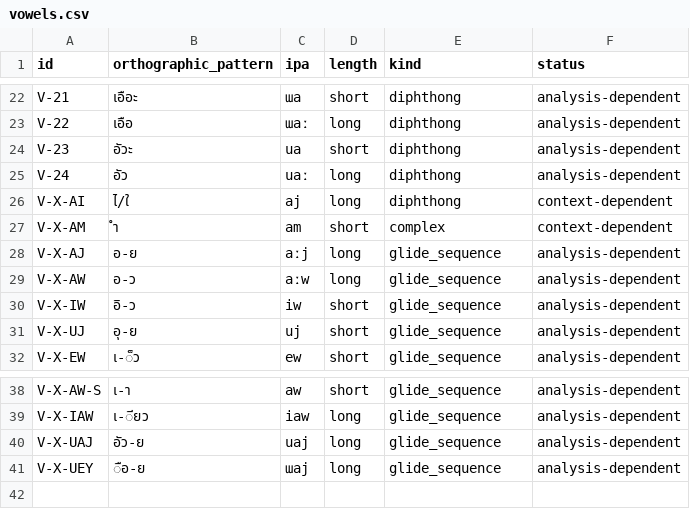
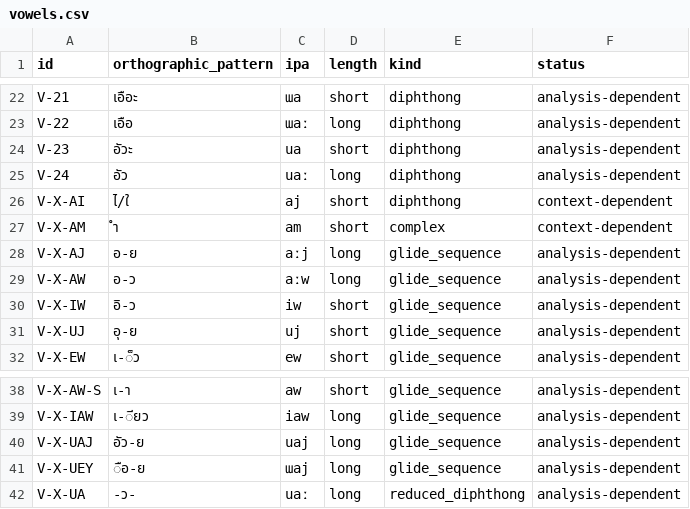
Before and after one commit to ClippyFirst/Thai-Ukrainian-Phonetic-System, a CSV file: data/thai/vowels.csv, drawn as a sheet; only a part is shown, gaps mark what is left out.

Commit message:
data: register reduced ua vowel and correct ai length

```diff
--- a/data/thai/vowels.csv
+++ b/data/thai/vowels.csv
@@ -25,3 +25,3 @@ V-23,อัวะ,ua,short,diphthong,analysis-dependent
 V-24,อัว,uaː,long,diphthong,analysis-dependent
-V-X-AI,ไ/ใ,aj,long,diphthong,context-dependent
+V-X-AI,ไ/ใ,aj,short,diphthong,context-dependent
 V-X-AM,ำ,am,short,complex,context-dependent
@@ -41 +41,2 @@ V-X-UAJ,อัว-ย,uaj,long,glide_sequence,analysis-dependent
 V-X-UEY,ือ-ย,ɯaj,long,glide_sequence,analysis-dependent
+V-X-UA,-ว-,uaː,long,reduced_diphthong,analysis-dependent
```
